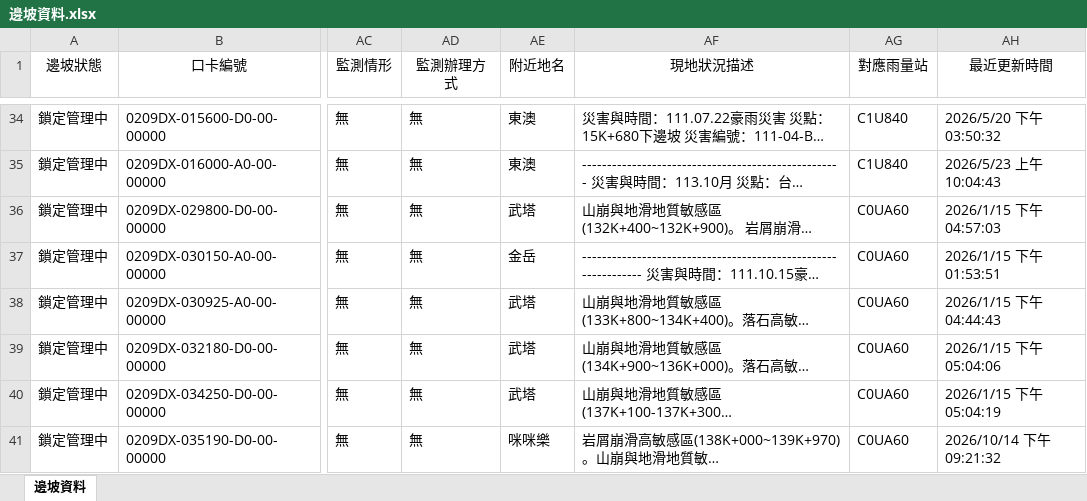
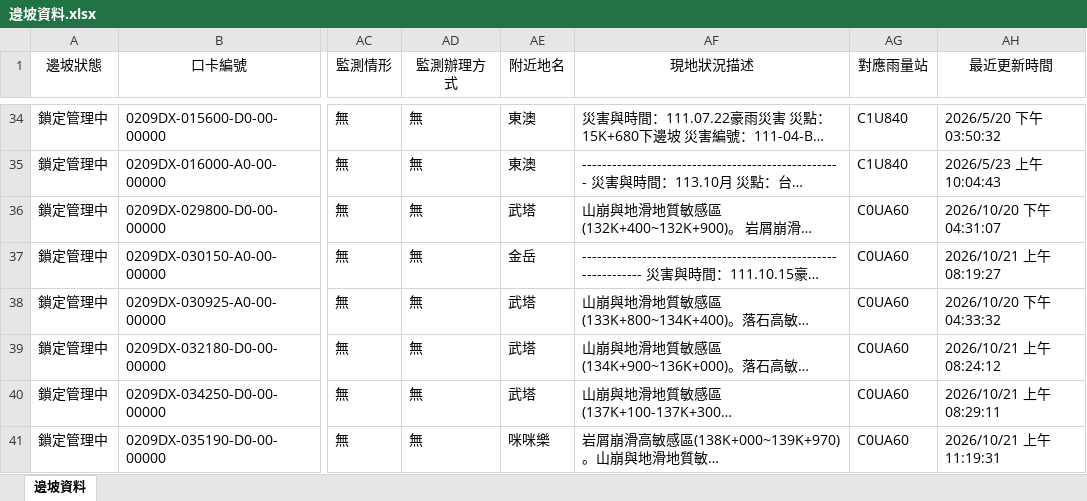
Before and after one commit to jangjerry-bot/nanao-slope-disaster-sop, an Excel workbook: 邊坡資料.xlsx, sheet 邊坡資料, drawn as a sheet; only a part is shown, gaps mark what is left out; long unchanged cells end in …; values as stored, in another font and other column widths than the file's, no borders; the diff covers the shown part only; the diff names each change by its address in the sheet, - before the commit and + after, or states it on an @@ line.

Commit message:
Add files via upload

```diff
--- a/邊坡資料.xlsx (sheet 邊坡資料)
+++ b/邊坡資料.xlsx (sheet 邊坡資料)
-AH36 (最近更新時間): 2026/1/15 下午 04:57:03
+AH36 (最近更新時間): 2026/10/20 下午 04:31:07
-AH37 (最近更新時間): 2026/1/15 下午 01:53:51
+AH37 (最近更新時間): 2026/10/21 上午 08:19:27
-AH38 (最近更新時間): 2026/1/15 下午 04:44:43
+AH38 (最近更新時間): 2026/10/20 下午 04:33:32
-AH39 (最近更新時間): 2026/1/15 下午 05:04:06
+AH39 (最近更新時間): 2026/10/21 上午 08:24:12
-AH40 (最近更新時間): 2026/1/15 下午 05:04:19
+AH40 (最近更新時間): 2026/10/21 上午 08:29:11
-AH41 (最近更新時間): 2026/10/14 下午 09:21:32
+AH41 (最近更新時間): 2026/10/21 上午 11:19:31
```
Also changed, not shown: 51 edited cells elsewhere in this sheet.
